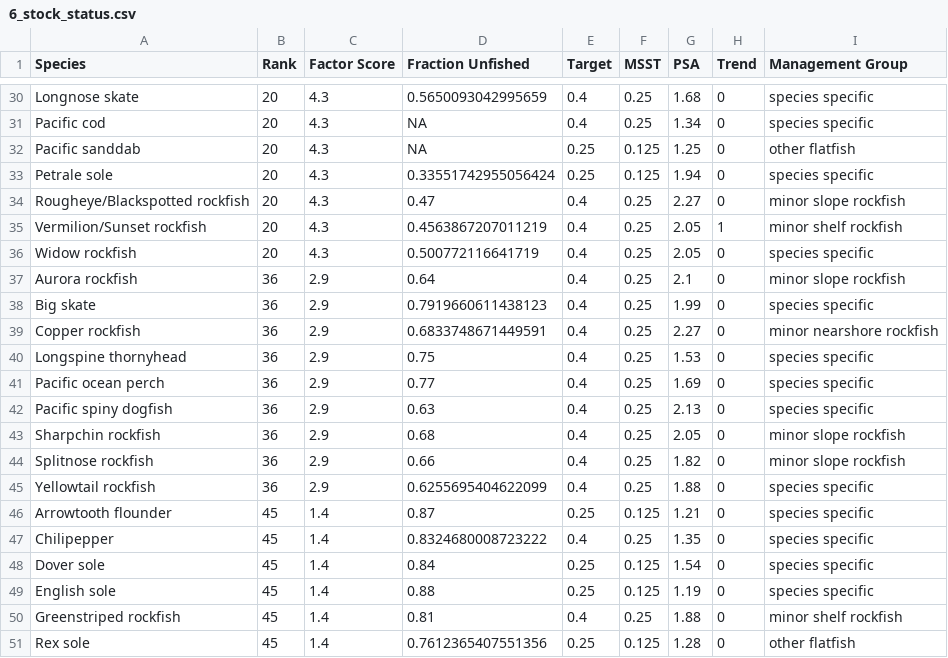
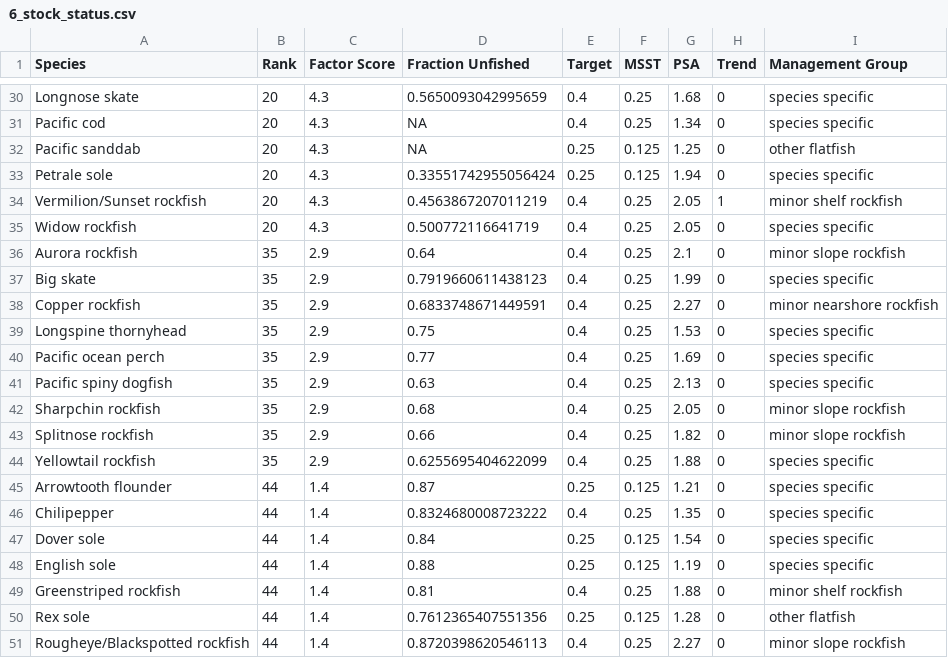
Before and after one commit to chantelwetzel-noaa/assessment_prioritization, a CSV file: data-processed/6_stock_status.csv, drawn as a sheet; only a part is shown, gaps mark what is left out.

```diff
--- a/data-processed/6_stock_status.csv
+++ b/data-processed/6_stock_status.csv
@@ -33,19 +33,19 @@ Pacific sanddab,20,4.3,NA,0.25,0.125,1.25,0,other flatfish
 Petrale sole,20,4.3,0.33551742955056424,0.25,0.125,1.94,0,species specific
-Rougheye/Blackspotted rockfish,20,4.3,0.47,0.4,0.25,2.27,0,minor slope rockfish
 Vermilion/Sunset rockfish,20,4.3,0.4563867207011219,0.4,0.25,2.05,1,minor shelf rockfish
 Widow rockfish,20,4.3,0.500772116641719,0.4,0.25,2.05,0,species specific
-Aurora rockfish,36,2.9,0.64,0.4,0.25,2.1,0,minor slope rockfish
-Big skate,36,2.9,0.7919660611438123,0.4,0.25,1.99,0,species specific
-Copper rockfish,36,2.9,0.6833748671449591,0.4,0.25,2.27,0,minor nearshore rockfish
-Longspine thornyhead,36,2.9,0.75,0.4,0.25,1.53,0,species specific
-Pacific ocean perch,36,2.9,0.77,0.4,0.25,1.69,0,species specific
-Pacific spiny dogfish,36,2.9,0.63,0.4,0.25,2.13,0,species specific
-Sharpchin rockfish,36,2.9,0.68,0.4,0.25,2.05,0,minor slope rockfish
-Splitnose rockfish,36,2.9,0.66,0.4,0.25,1.82,0,minor slope rockfish
-Yellowtail rockfish,36,2.9,0.6255695404622099,0.4,0.25,1.88,0,species specific
-Arrowtooth flounder,45,1.4,0.87,0.25,0.125,1.21,0,species specific
-Chilipepper,45,1.4,0.8324680008723222,0.4,0.25,1.35,0,species specific
-Dover sole,45,1.4,0.84,0.25,0.125,1.54,0,species specific
-English sole,45,1.4,0.88,0.25,0.125,1.19,0,species specific
-Greenstriped rockfish,45,1.4,0.81,0.4,0.25,1.88,0,minor shelf rockfish
-Rex sole,45,1.4,0.7612365407551356,0.25,0.125,1.28,0,other flatfish
+Aurora rockfish,35,2.9,0.64,0.4,0.25,2.1,0,minor slope rockfish
+Big skate,35,2.9,0.7919660611438123,0.4,0.25,1.99,0,species specific
+Copper rockfish,35,2.9,0.6833748671449591,0.4,0.25,2.27,0,minor nearshore rockfish
+Longspine thornyhead,35,2.9,0.75,0.4,0.25,1.53,0,species specific
+Pacific ocean perch,35,2.9,0.77,0.4,0.25,1.69,0,species specific
+Pacific spiny dogfish,35,2.9,0.63,0.4,0.25,2.13,0,species specific
+Sharpchin rockfish,35,2.9,0.68,0.4,0.25,2.05,0,minor slope rockfish
+Splitnose rockfish,35,2.9,0.66,0.4,0.25,1.82,0,minor slope rockfish
+Yellowtail rockfish,35,2.9,0.6255695404622099,0.4,0.25,1.88,0,species specific
+Arrowtooth flounder,44,1.4,0.87,0.25,0.125,1.21,0,species specific
+Chilipepper,44,1.4,0.8324680008723222,0.4,0.25,1.35,0,species specific
+Dover sole,44,1.4,0.84,0.25,0.125,1.54,0,species specific
+English sole,44,1.4,0.88,0.25,0.125,1.19,0,species specific
+Greenstriped rockfish,44,1.4,0.81,0.4,0.25,1.88,0,minor shelf rockfish
+Rex sole,44,1.4,0.7612365407551356,0.25,0.125,1.28,0,other flatfish
+Rougheye/Blackspotted rockfish,44,1.4,0.8720398620546113,0.4,0.25,2.27,0,minor slope rockfish
```
Also changed, not shown: data-processed/11_overall_rank.csv, data-processed/abundance_processed.csv, 2 other files.
